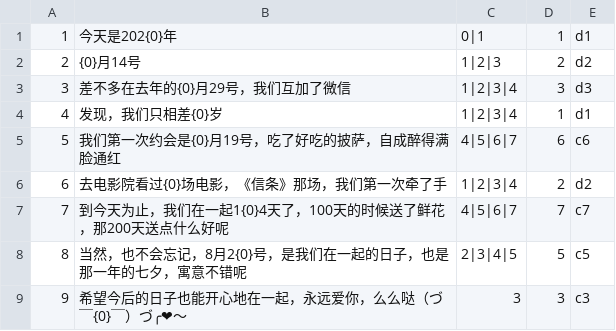
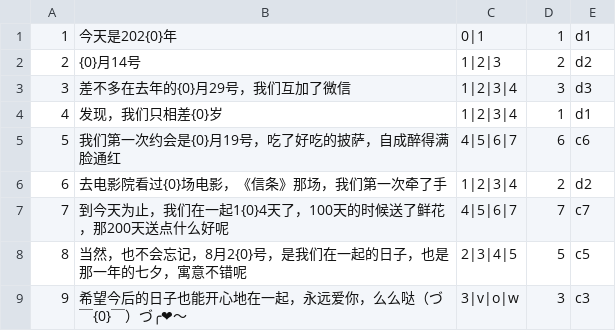
Before and after one commit to ZeroTrajectory/workspace, a CSV file: project_214/Assets/Resources/Config/Question.csv, drawn as a sheet.

```diff
--- a/project_214/Assets/Resources/Config/Question.csv
+++ b/project_214/Assets/Resources/Config/Question.csv
@@ -8,2 +8,2 @@
 8,当然，也不会忘记，8月2{0}号，是我们在一起的日子，也是那一年的七夕，寓意不错呢,2|3|4|5,5,c5
-9,希望今后的日子也能开心地在一起，永远爱你，么么哒（づ￣{0}￣）づ╭❤～,3,3,c3
+9,希望今后的日子也能开心地在一起，永远爱你，么么哒（づ￣{0}￣）づ╭❤～,3|v|o|w,3,c3
```
Also changed, not shown: 8 other files.
